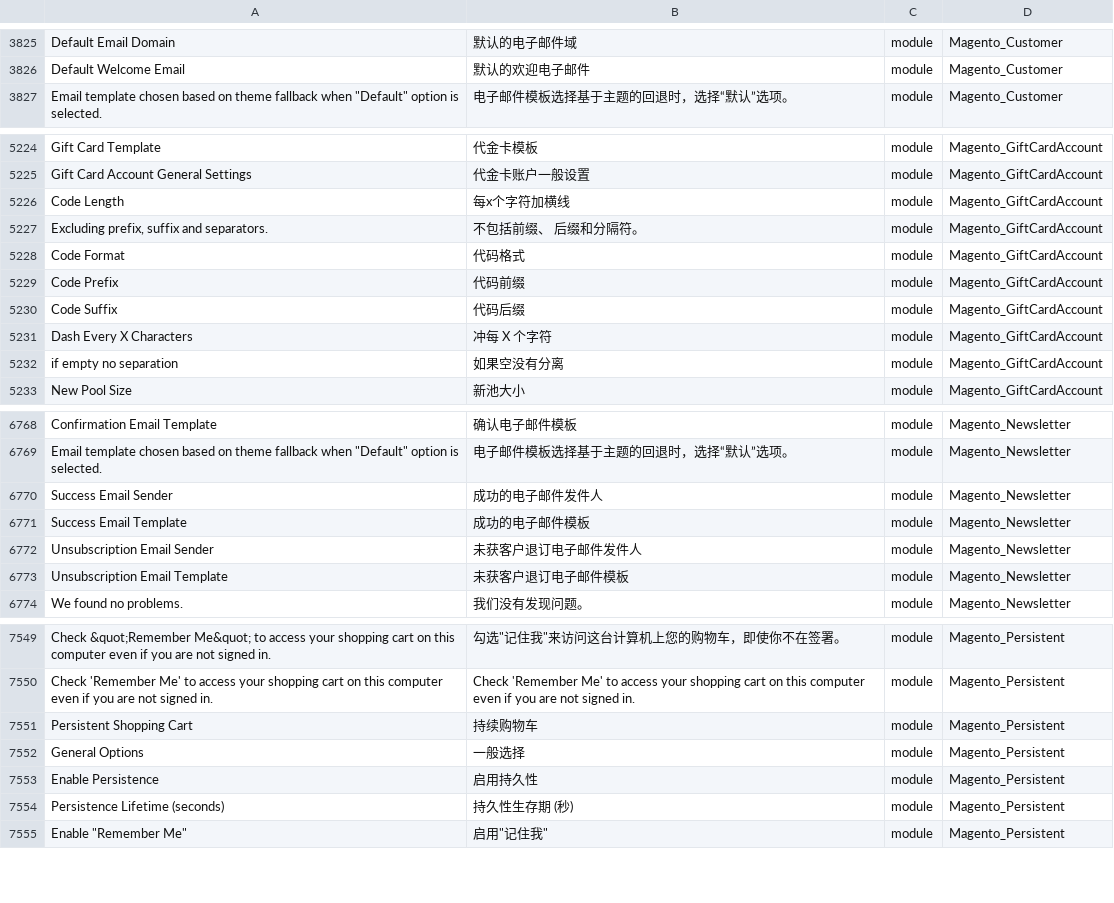
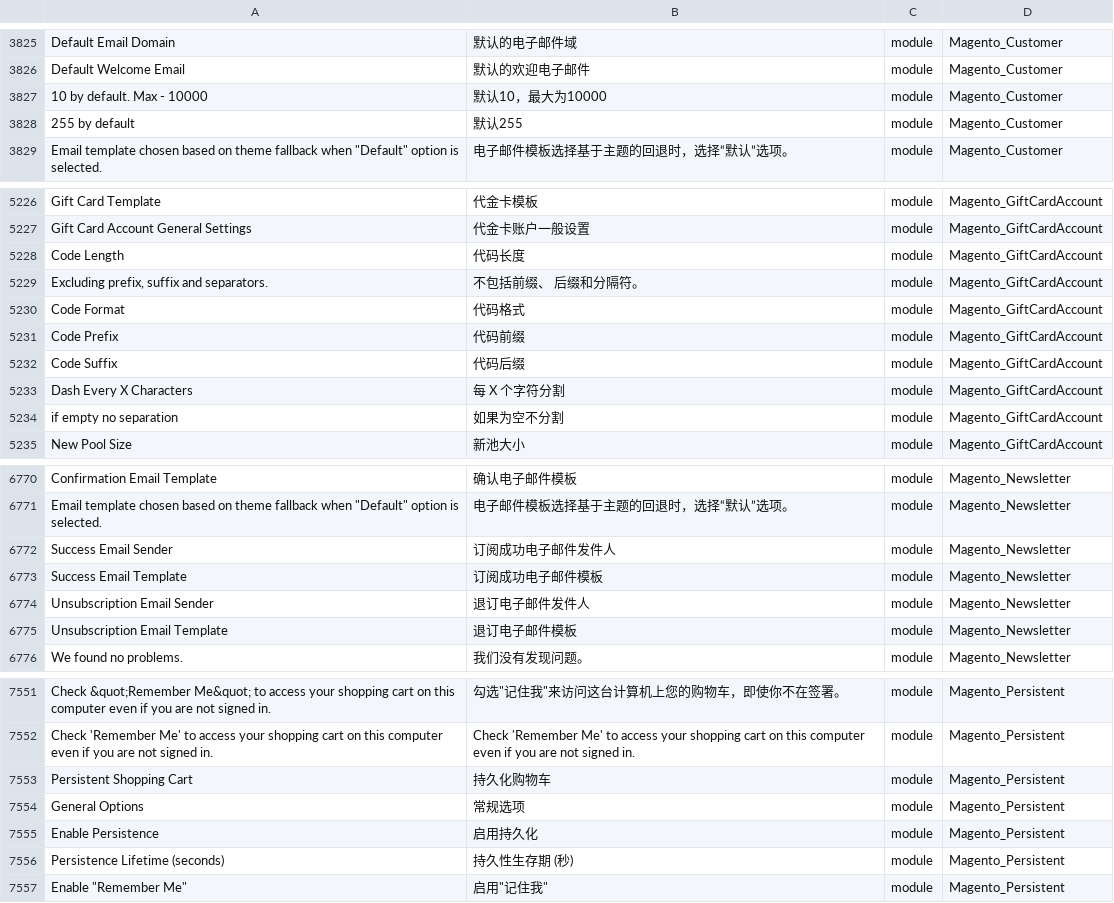
Before and after one commit to benheart/magento2_zh_hans_cn, a CSV file: zh_Hans_CN.csv, drawn as a sheet; only a part is shown, gaps mark what is left out; addresses are those after the commit; the diff covers the shown part only; the diff names each change by its address in the sheet, - before the commit and + after, or states it on an @@ line.

Commit message:
Modify some translation about admin customer.

```diff
--- a/zh_Hans_CN.csv
+++ b/zh_Hans_CN.csv
+row 3827: 10 by default. Max - 10000 | 默认10，最大为10000 | module | Magento_Customer
+row 3828: 255 by default | 默认255 | module | Magento_Customer
-B5228: 每x个字符加横线
+B5228: 代码长度
-B5233: 冲每 X 个字符
+B5233: 每 X 个字符分割
-B5234: 如果空没有分离
+B5234: 如果为空不分割
-B6772: 成功的电子邮件发件人
+B6772: 订阅成功电子邮件发件人
-B6773: 成功的电子邮件模板
+B6773: 订阅成功电子邮件模板
-B6774: 未获客户退订电子邮件发件人
+B6774: 退订电子邮件发件人
-B6775: 未获客户退订电子邮件模板
+B6775: 退订电子邮件模板
-B7553: 持续购物车
+B7553: 持久化购物车
-B7554: 一般选择
+B7554: 常规选项
-B7555: 启用持久性
+B7555: 启用持久化
```
Also changed, not shown: 11 edited cells elsewhere in this file.
